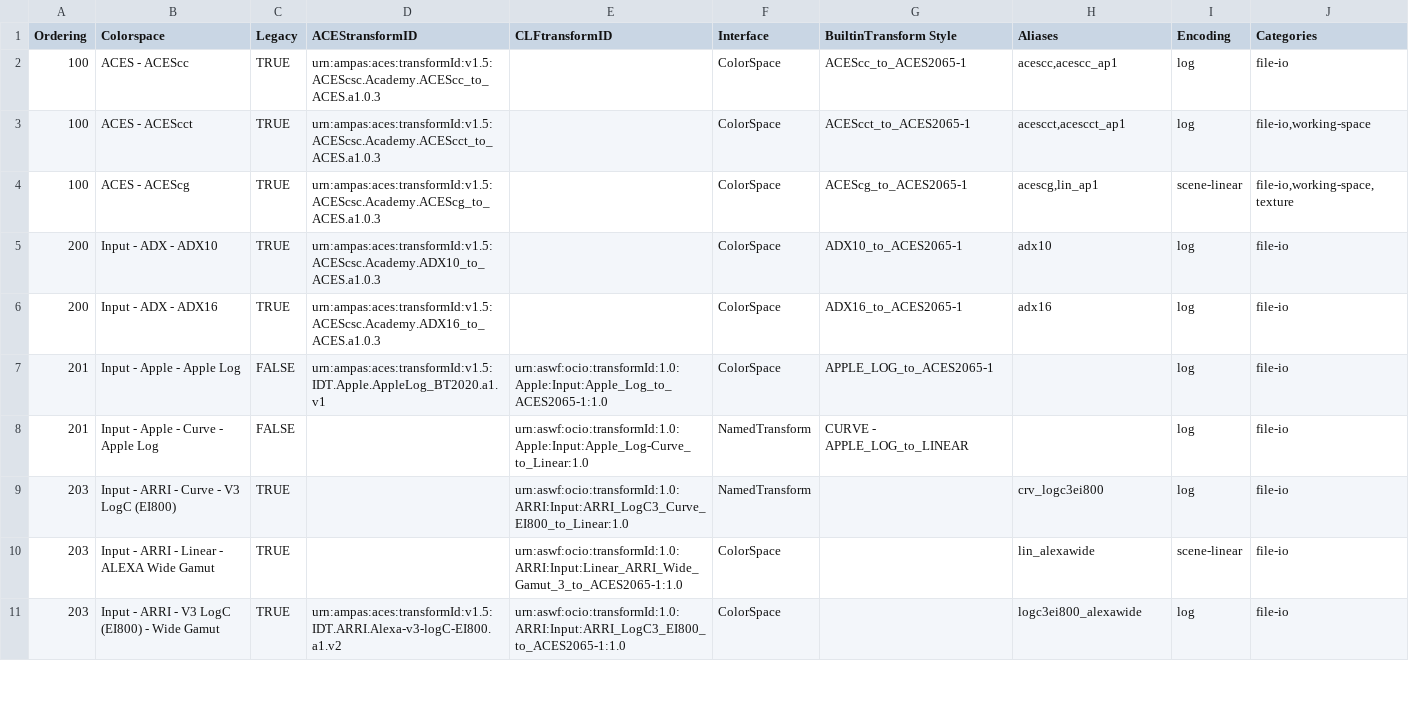
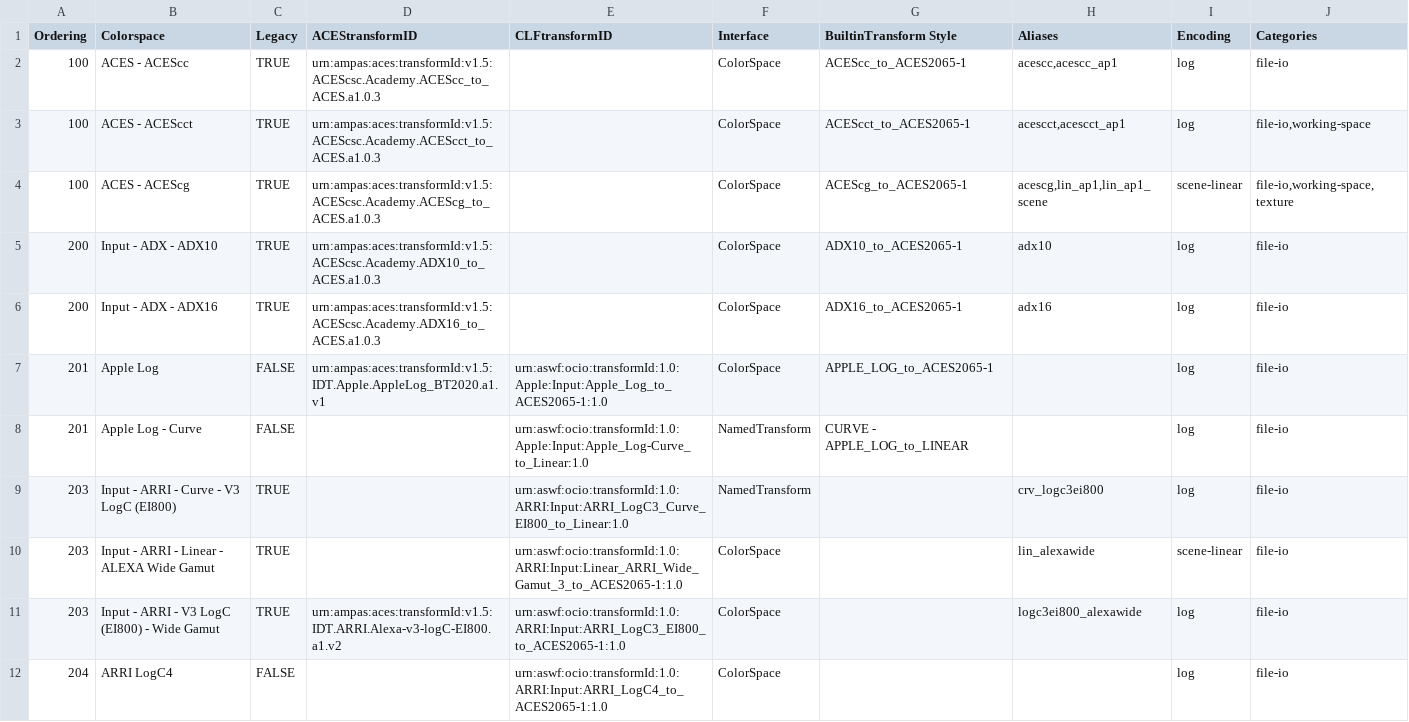
Before and after one commit to AcademySoftwareFoundation/OpenColorIO-Config-ACES, a CSV file: opencolorio_config_aces/config/studio/generate/resources/OpenColorIO-Config-ACES CG and Studio Transforms - v2 - Studio Config - Mapping.csv, drawn as a sheet; only a part is shown; the diff covers the shown part only.

```diff
--- a/opencolorio_config_aces/config/studio/generate/resources/OpenColorIO-Config-ACES CG and Studio Transforms - v2 - Studio Config - Mapping.csv
+++ b/opencolorio_config_aces/config/studio/generate/resources/OpenColorIO-Config-ACES CG and Studio Transforms - v2 - Studio Config - Mapping.csv
@@ -3,7 +3,7 @@ Ordering,Colorspace,Legacy,ACEStransformID,CLFtransformID,Interface,BuiltinTrans
 100,ACES - ACEScct,TRUE,urn:ampas:aces:transformId:v1.5:ACEScsc.Academy.ACEScct_to_ACES.a1.0.3,,ColorSpace,ACEScct_to_ACES2065-1,"acescct,acescct_ap1",log,"file-io,working-space"
-100,ACES - ACEScg,TRUE,urn:ampas:aces:transformId:v1.5:ACEScsc.Academy.ACEScg_to_ACES.a1.0.3,,ColorSpace,ACEScg_to_ACES2065-1,"acescg,lin_ap1",scene-linear,"file-io,working-space,texture"
+100,ACES - ACEScg,TRUE,urn:ampas:aces:transformId:v1.5:ACEScsc.Academy.ACEScg_to_ACES.a1.0.3,,ColorSpace,ACEScg_to_ACES2065-1,"acescg,lin_ap1,lin_ap1_scene",scene-linear,"file-io,working-space,texture"
 200,Input - ADX - ADX10,TRUE,urn:ampas:aces:transformId:v1.5:ACEScsc.Academy.ADX10_to_ACES.a1.0.3,,ColorSpace,ADX10_to_ACES2065-1,adx10,log,file-io
 200,Input - ADX - ADX16,TRUE,urn:ampas:aces:transformId:v1.5:ACEScsc.Academy.ADX16_to_ACES.a1.0.3,,ColorSpace,ADX16_to_ACES2065-1,adx16,log,file-io
-201,Input - Apple - Apple Log,FALSE,urn:ampas:aces:transformId:v1.5:IDT.Apple.AppleLog_BT2020.a1.v1,urn:aswf:ocio:transformId:1.0:Apple:Input:Apple_Log_to_ACES2065-1:1.0,ColorSpace,APPLE_LOG_to_ACES2065-1,,log,file-io
-201,Input - Apple - Curve - Apple Log,FALSE,,urn:aswf:ocio:transformId:1.0:Apple:Input:Apple_Log-Curve_to_Linear:1.0,NamedTransform,CURVE - APPLE_LOG_to_LINEAR,,log,file-io
+201,Apple Log,FALSE,urn:ampas:aces:transformId:v1.5:IDT.Apple.AppleLog_BT2020.a1.v1,urn:aswf:ocio:transformId:1.0:Apple:Input:Apple_Log_to_ACES2065-1:1.0,ColorSpace,APPLE_LOG_to_ACES2065-1,,log,file-io
+201,Apple Log - Curve,FALSE,,urn:aswf:ocio:transformId:1.0:Apple:Input:Apple_Log-Curve_to_Linear:1.0,NamedTransform,CURVE - APPLE_LOG_to_LINEAR,,log,file-io
 203,Input - ARRI - Curve - V3 LogC (EI800),TRUE,,urn:aswf:ocio:transformId:1.0:ARRI:Input:ARRI_LogC3_Curve_EI800_to_Linear:1.0,NamedTransform,,crv_logc3ei800,log,file-io
@@ -11 +11,2 @@ Ordering,Colorspace,Legacy,ACEStransformID,CLFtransformID,Interface,BuiltinTrans
 203,Input - ARRI - V3 LogC (EI800) - Wide Gamut,TRUE,urn:ampas:aces:transformId:v1.5:IDT.ARRI.Alexa-v3-logC-EI800.a1.v2,urn:aswf:ocio:transformId:1.0:ARRI:Input:ARRI_LogC3_EI800_to_ACES2065-1:1.0,ColorSpace,,logc3ei800_alexawide,log,file-io
+204,ARRI LogC4,FALSE,,urn:aswf:ocio:transformId:1.0:ARRI:Input:ARRI_LogC4_to_ACES2065-1:1.0,ColorSpace,,,log,file-io
```
Also changed, not shown: 10 added rows, 8 removed rows and 20 edited cells elsewhere in this file, opencolorio_config_aces/config/cg/generate/resources/OpenColorIO-Config-ACES CG and Studio Transforms - v2 - CG Config - Mapping.csv, opencolorio_config_aces/config/reference/generate/resources/OpenColorIO-Config-ACES Reference Transforms - v2 - Reference Config - Mapping.csv, 19 other files.
